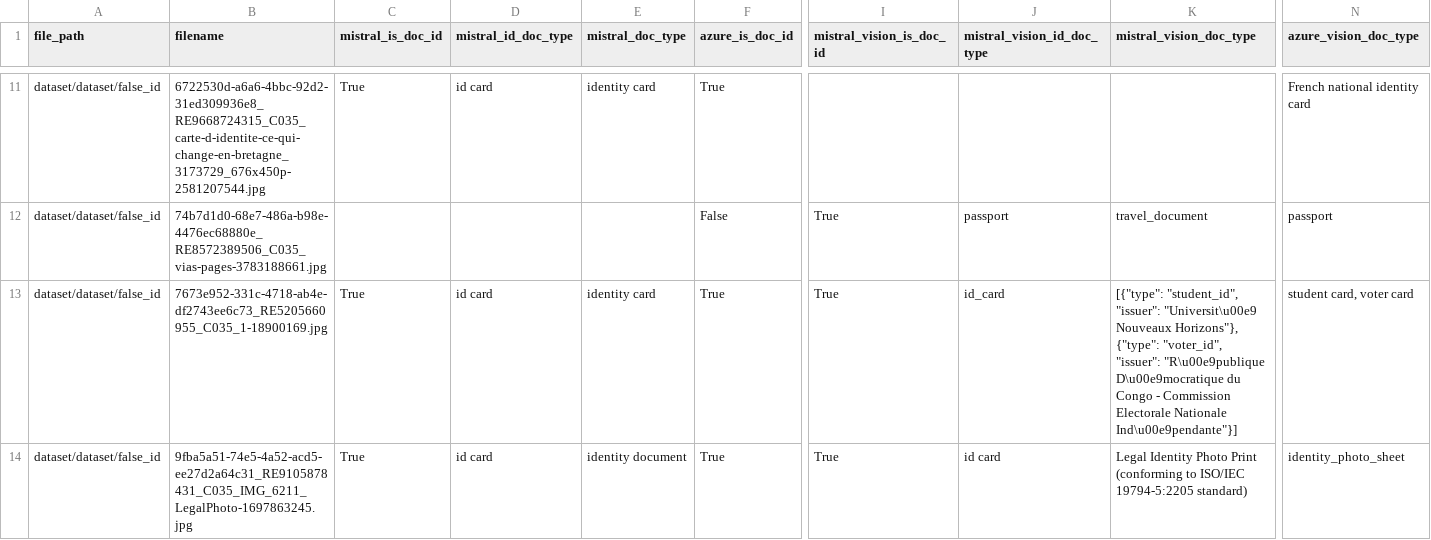
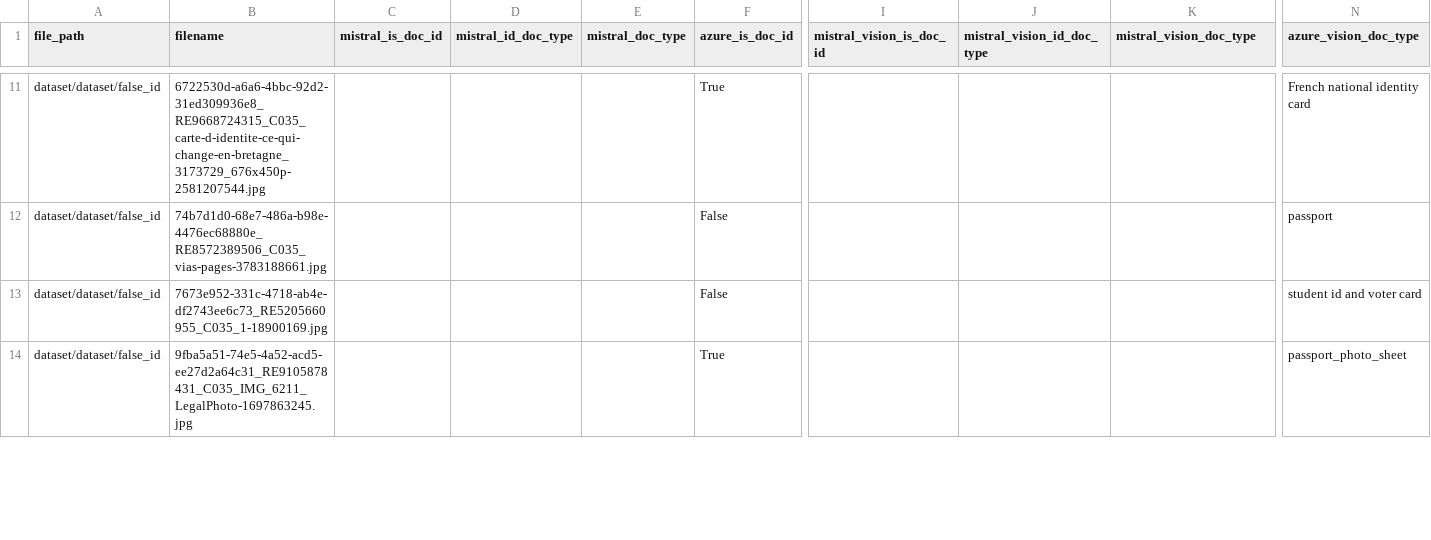
Before and after one commit to chaindatax/cr-docs_analyser, a CSV file: results.csv, drawn as a sheet; only a part is shown, gaps mark what is left out; the diff covers the shown part only; the diff names each change by its address in the sheet, - before the commit and + after, or states it on an @@ line.

Commit message:
only azure to access on storage account files

```diff
--- a/results.csv
+++ b/results.csv
-C11 (mistral_is_doc_id): True
+C11 (mistral_is_doc_id): (empty)
-D11 (mistral_id_doc_type): id card
+D11 (mistral_id_doc_type): (empty)
-E11 (mistral_doc_type): identity card
+E11 (mistral_doc_type): (empty)
-I12:I14 (mistral_vision_is_doc_id): True
+I12:I14 (mistral_vision_is_doc_id): (empty)
-J12 (mistral_vision_id_doc_type): passport
+J12 (mistral_vision_id_doc_type): (empty)
-K12 (mistral_vision_doc_type): travel_document
+K12 (mistral_vision_doc_type): (empty)
-C13:C14 (mistral_is_doc_id): True
+C13:C14 (mistral_is_doc_id): (empty)
-D13:D14 (mistral_id_doc_type): id card
+D13:D14 (mistral_id_doc_type): (empty)
-E13 (mistral_doc_type): identity card
+E13 (mistral_doc_type): (empty)
-F13 (azure_is_doc_id): True
+F13 (azure_is_doc_id): False
-J13 (mistral_vision_id_doc_type): id_card
+J13 (mistral_vision_id_doc_type): (empty)
-K13 (mistral_vision_doc_type): [{"type": "student_id", "issuer": "Universit\u00e9 Nouveaux Horizons"}, {"type": "voter_id", "issuer": "R\u00e9publique D\u00e9mocratique du Congo - Commission Electorale Nationale Ind\u00e9pendante"}]
+K13 (mistral_vision_doc_type): (empty)
-N13 (azure_vision_doc_type): student card, voter card
+N13 (azure_vision_doc_type): student id and voter card
-E14 (mistral_doc_type): identity document
+E14 (mistral_doc_type): (empty)
-J14 (mistral_vision_id_doc_type): id card
+J14 (mistral_vision_id_doc_type): (empty)
-K14 (mistral_vision_doc_type): Legal Identity Photo Print (conforming to ISO/IEC 19794-5:2205 standard)
+K14 (mistral_vision_doc_type): (empty)
-N14 (azure_vision_doc_type): identity_photo_sheet
+N14 (azure_vision_doc_type): passport_photo_sheet
```
Also changed, not shown: 169 edited cells elsewhere in this file, 4 other files.
